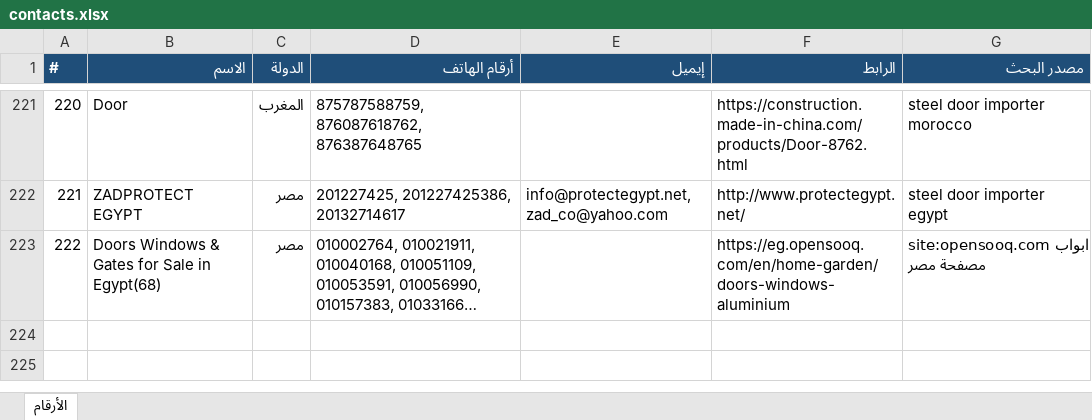
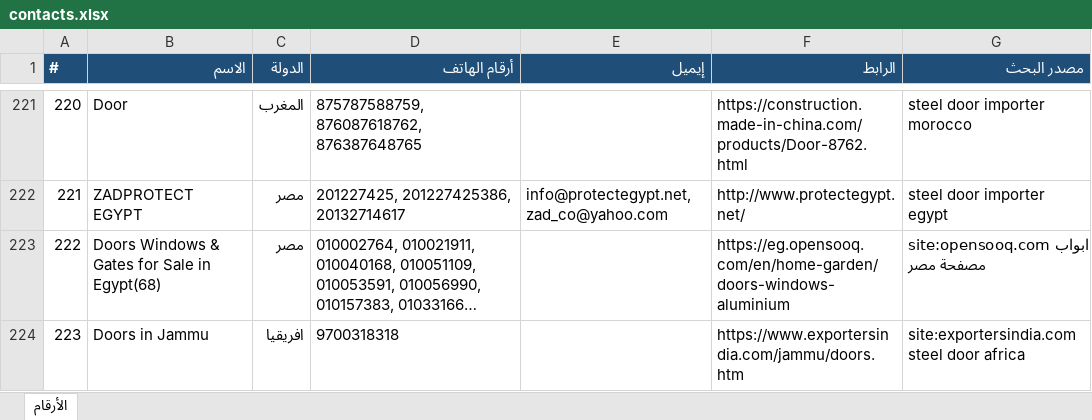
Before and after one commit to mnmtm12-eng/mnmtm12-eng.github.io, an Excel workbook: contacts.xlsx, sheet الأرقام, drawn as a sheet; only a part is shown, gaps mark what is left out; long unchanged cells end in …; values as stored, in another font and other column widths than the file's, no borders; the diff names each change by its address in the sheet, - before the commit and + after, or states it on an @@ line.

```diff
--- a/contacts.xlsx (sheet الأرقام)
+++ b/contacts.xlsx (sheet الأرقام)
+row 224: 223 | Doors in Jammu | افريقيا | 9700318318 |  | https://www.exportersindia.com/jammu/doors.htm | site:exportersindia.com steel door africa
```
Also changed, not shown: 2 other files.
